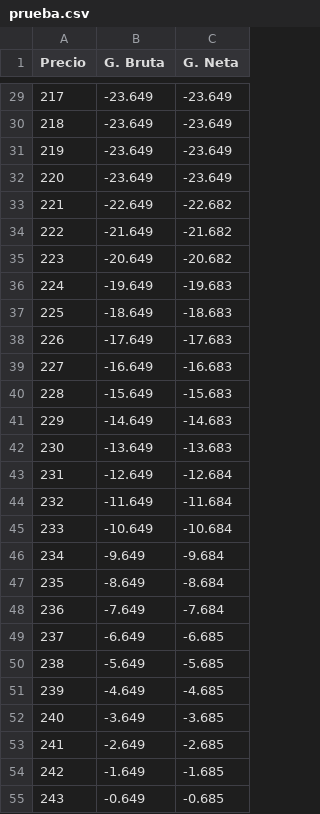
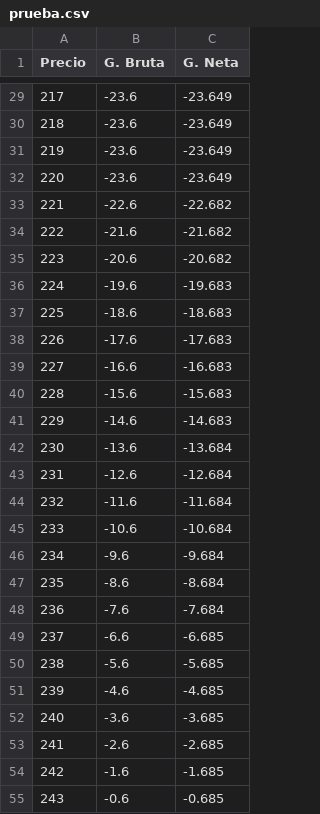
Before and after one commit to exgolden/Opciones_Binance, a CSV file: prueba.csv, drawn as a sheet; only a part is shown, gaps mark what is left out; the diff covers the shown part only.

```diff
--- a/prueba.csv
+++ b/prueba.csv
@@ -29,27 +29,27 @@ Precio,G. Bruta,G. Neta
-217,-23.649,-23.649
-218,-23.649,-23.649
-219,-23.649,-23.649
-220,-23.649,-23.649
-221,-22.649,-22.682
-222,-21.649,-21.682
-223,-20.649,-20.682
-224,-19.649,-19.683
-225,-18.649,-18.683
-226,-17.649,-17.683
-227,-16.649,-16.683
-228,-15.649,-15.683
-229,-14.649,-14.683
-230,-13.649,-13.683
-231,-12.649,-12.684
-232,-11.649,-11.684
-233,-10.649,-10.684
-234,-9.649,-9.684
-235,-8.649,-8.684
-236,-7.649,-7.684
-237,-6.649,-6.685
-238,-5.649,-5.685
-239,-4.649,-4.685
-240,-3.649,-3.685
-241,-2.649,-2.685
-242,-1.649,-1.685
-243,-0.649,-0.685
+217,-23.6,-23.649
+218,-23.6,-23.649
+219,-23.6,-23.649
+220,-23.6,-23.649
+221,-22.6,-22.682
+222,-21.6,-21.682
+223,-20.6,-20.682
+224,-19.6,-19.683
+225,-18.6,-18.683
+226,-17.6,-17.683
+227,-16.6,-16.683
+228,-15.6,-15.683
+229,-14.6,-14.683
+230,-13.6,-13.684
+231,-12.6,-12.684
+232,-11.6,-11.684
+233,-10.6,-10.684
+234,-9.6,-9.684
+235,-8.6,-8.684
+236,-7.6,-7.684
+237,-6.6,-6.685
+238,-5.6,-5.685
+239,-4.6,-4.685
+240,-3.6,-3.685
+241,-2.6,-2.685
+242,-1.6,-1.685
+243,-0.6,-0.685
```
Also changed, not shown: 41 edited cells elsewhere in this file, 3 other files.
